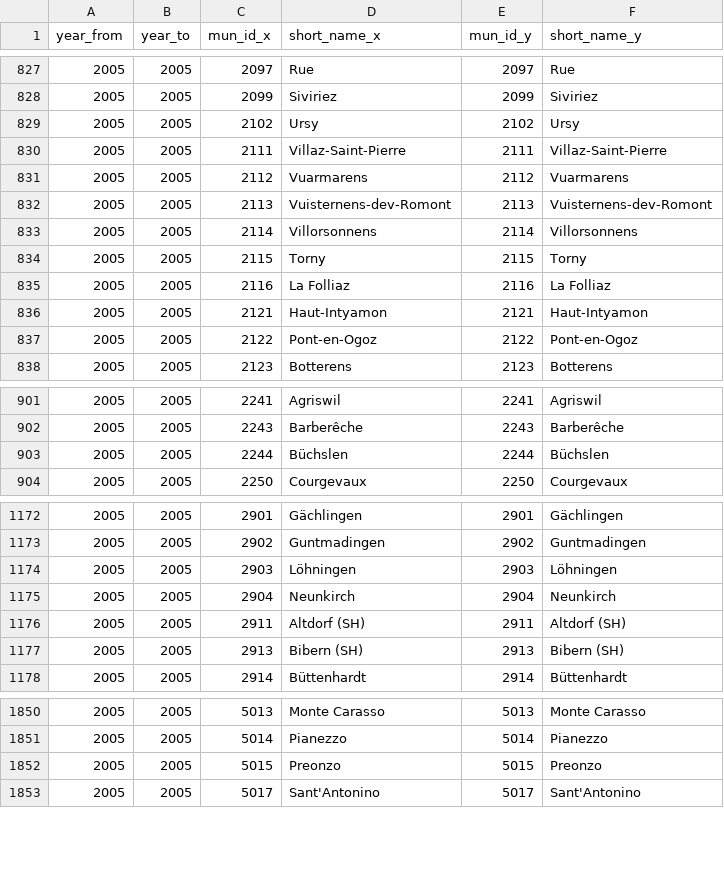
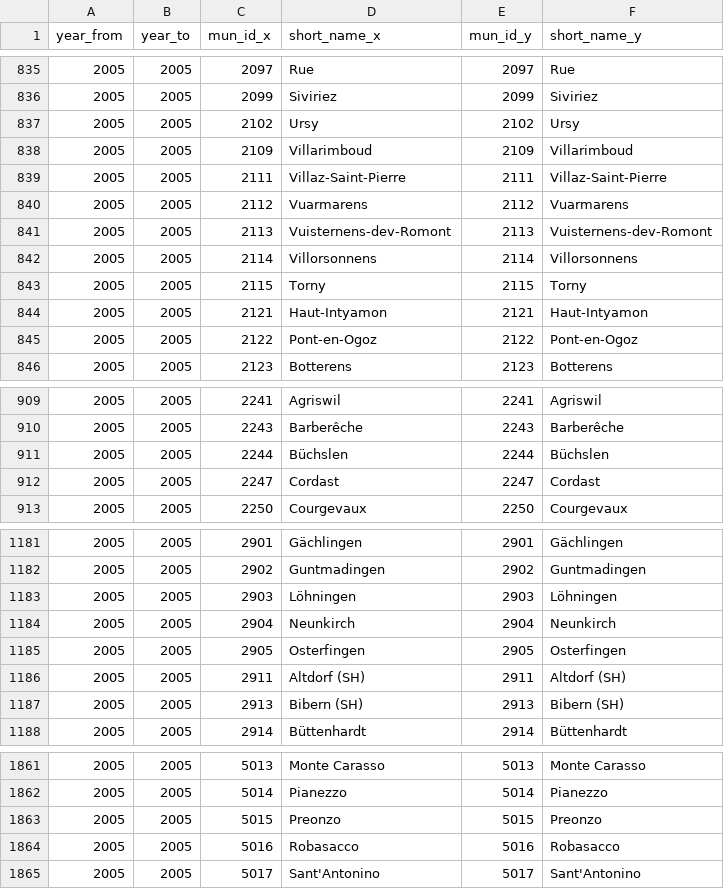
Before and after one commit to cynkra/munch, a CSV file: data/compact/2005.csv, drawn as a sheet; only a part is shown, gaps mark what is left out; the diff covers the shown part only.

```diff
--- a/data/compact/2005.csv
+++ b/data/compact/2005.csv
@@ -829,2 +837,3 @@ year_from,year_to,mun_id_x,short_name_x,mun_id_y,short_name_y
 2005,2005,2102,Ursy,2102,Ursy
+2005,2005,2109,Villarimboud,2109,Villarimboud
 2005,2005,2111,Villaz-Saint-Pierre,2111,Villaz-Saint-Pierre
@@ -834,3 +843,2 @@ year_from,year_to,mun_id_x,short_name_x,mun_id_y,short_name_y
 2005,2005,2115,Torny,2115,Torny
-2005,2005,2116,La Folliaz,2116,La Folliaz
 2005,2005,2121,Haut-Intyamon,2121,Haut-Intyamon
@@ -903,2 +911,3 @@ year_from,year_to,mun_id_x,short_name_x,mun_id_y,short_name_y
 2005,2005,2244,Büchslen,2244,Büchslen
+2005,2005,2247,Cordast,2247,Cordast
 2005,2005,2250,Courgevaux,2250,Courgevaux
@@ -1175,2 +1184,3 @@ year_from,year_to,mun_id_x,short_name_x,mun_id_y,short_name_y
 2005,2005,2904,Neunkirch,2904,Neunkirch
+2005,2005,2905,Osterfingen,2905,Osterfingen
 2005,2005,2911,Altdorf (SH),2911,Altdorf (SH)
@@ -1852,2 +1863,3 @@ year_from,year_to,mun_id_x,short_name_x,mun_id_y,short_name_y
 2005,2005,5015,Preonzo,5015,Preonzo
+2005,2005,5016,Robasacco,5016,Robasacco
 2005,2005,5017,Sant'Antonino,5017,Sant'Antonino
```
Also changed, not shown: 17 added rows, 3 removed rows and 4 edited cells elsewhere in this file, data/compact/2013.csv, data/flat/2006.csv, 33 other files.
